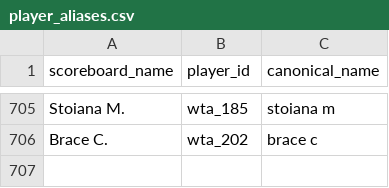
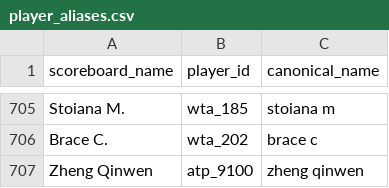
Before and after one commit to bettormanpicks/BMP-App, a CSV file: tennis/data/player_aliases.csv, drawn as a sheet; only a part is shown, gaps mark what is left out; the diff names each change by its address in the sheet, - before the commit and + after, or states it on an @@ line.

```diff
--- a/tennis/data/player_aliases.csv
+++ b/tennis/data/player_aliases.csv
+row 707: Zheng Qinwen | atp_9100 | zheng qinwen
```
Also changed, not shown: tennis/data/key_match_log.csv, tennis/data/tennis_schedule.csv, 2 other files.
